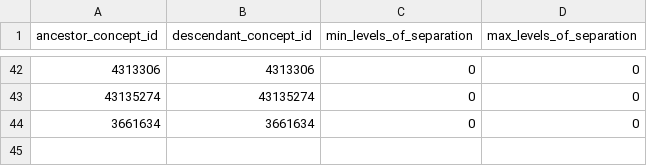
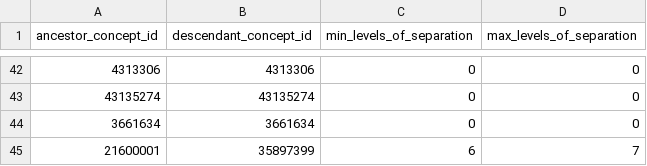
Before and after one commit to darwin-eu-dev/DrugUtilisation, a CSV file: data-raw/concept_ancestor.csv, drawn as a sheet; only a part is shown, gaps mark what is left out; the diff names each change by its address in the sheet, - before the commit and + after, or states it on an @@ line.

```diff
--- a/data-raw/concept_ancestor.csv
+++ b/data-raw/concept_ancestor.csv
+row 45: 21600001 | 35897399 | 6 | 7
```
Also changed, not shown: data-raw/concept.csv, data-raw/drug_strength.csv, 6 other files.
